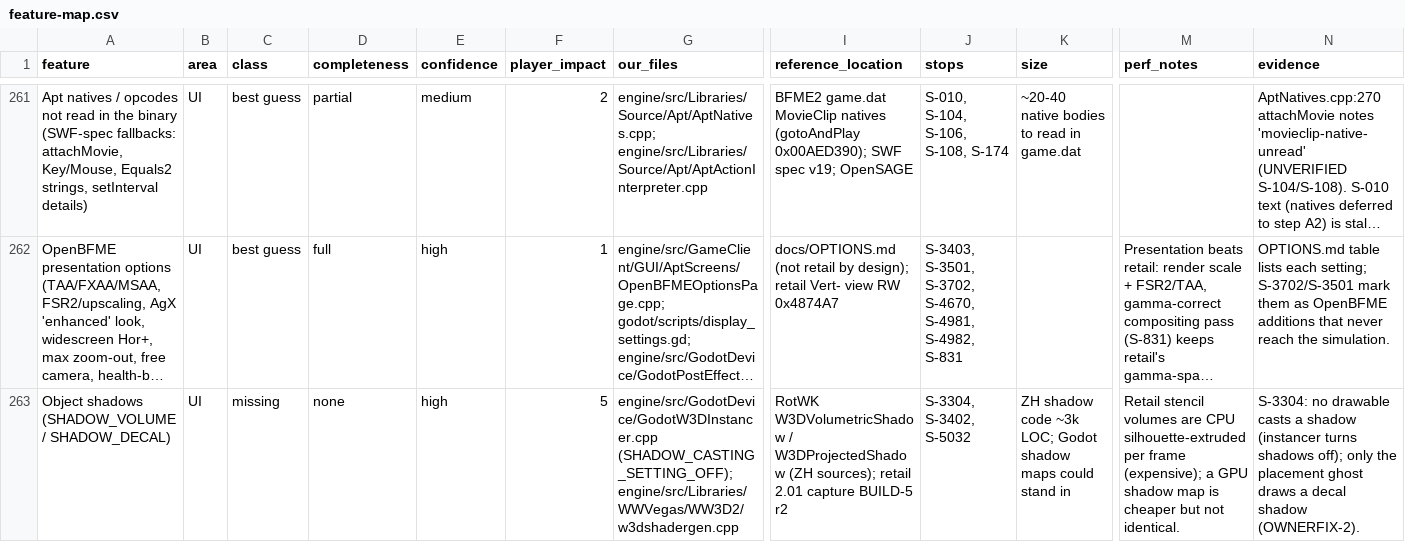
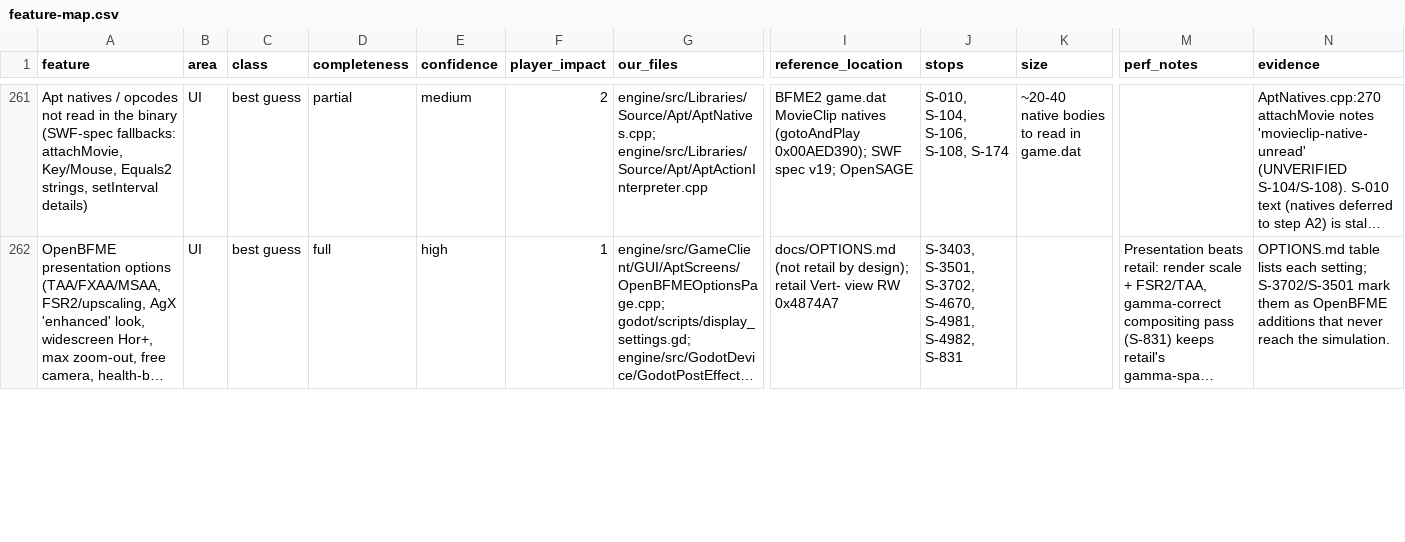
Before and after one commit to Gleb302596555/openbfme-godot, a CSV file: docs/feature-map.csv, drawn as a sheet; only a part is shown, gaps mark what is left out; long unchanged cells end in …; removed rows and columns are numbered as before the commit, all else as after; rows hold the shown columns only; the diff covers the shown part only; the diff names each change by its address in the sheet, - before the commit and + after, or states it on an @@ line.

```diff
--- a/docs/feature-map.csv
+++ b/docs/feature-map.csv
-row 263: Object shadows (SHADOW_VOLUME / SHADOW_DECAL) | UI | missing | none | high | 5 | engine/src/GodotDevice/GodotW3DInstancer.cpp (SHADOW_CASTING_SETTING_OFF); engine/src/Libraries/WWVegas/WW3D2/w3dshadergen.cpp | RotWK W3DVolumetricShadow / W3DProjectedShadow (ZH sources); retail 2.01 capture BUILD-5 r2 | S-3304, S-3402, S-5032 | ZH shadow code ~3k LOC; Godot shadow maps could stand in | Retail stencil volumes are CPU silhouette-extruded per frame (expensive); a GPU shadow map is cheaper but not identical. | S-3304: no drawable casts a shadow (instancer turns shadows off); only the placement ghost draws a decal shadow (OWNERFIX-2).
```
Also changed, not shown: 2 added rows elsewhere in this file, 33 other files.
